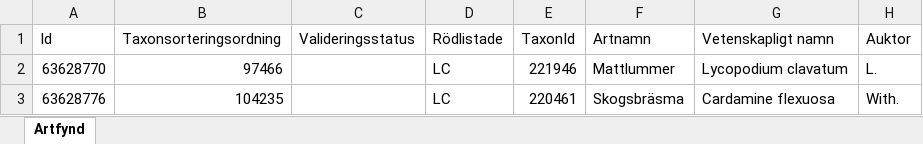
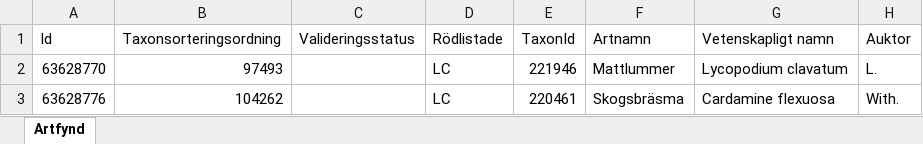
Before and after one commit to klasma/Logging_1214, an Excel workbook: artfynd/A 26855-2022 artfynd.xlsx, sheet Artfynd, drawn as a sheet; only a part is shown; values as stored, in another font and other column widths than the file's, no borders; the diff names each change by its address in the sheet, - before the commit and + after, or states it on an @@ line.

```diff
--- a/artfynd/A 26855-2022 artfynd.xlsx (sheet Artfynd)
+++ b/artfynd/A 26855-2022 artfynd.xlsx (sheet Artfynd)
-B2 (Taxonsorteringsordning): 97466
+B2 (Taxonsorteringsordning): 97493
-B3 (Taxonsorteringsordning): 104235
+B3 (Taxonsorteringsordning): 104262
```
Also changed, not shown: artfynd/A 11170-2023 artfynd.xlsx, artfynd/A 15456-2024 artfynd.xlsx, 55 other files.
